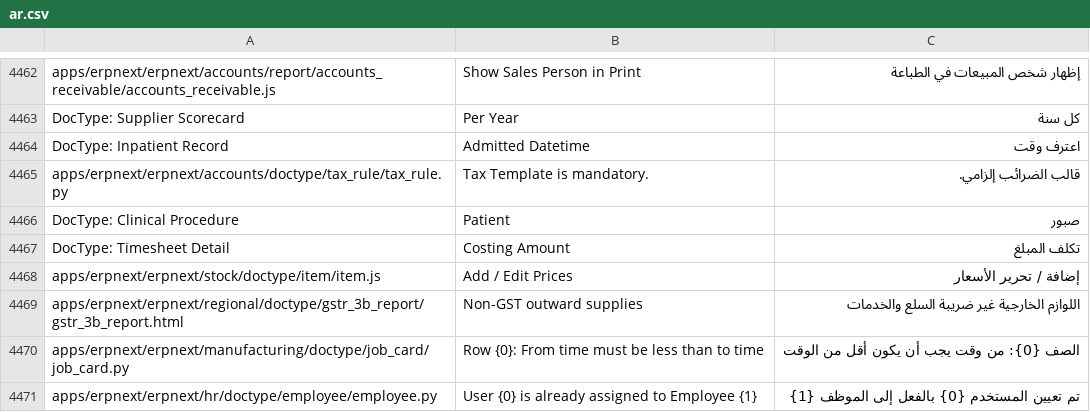
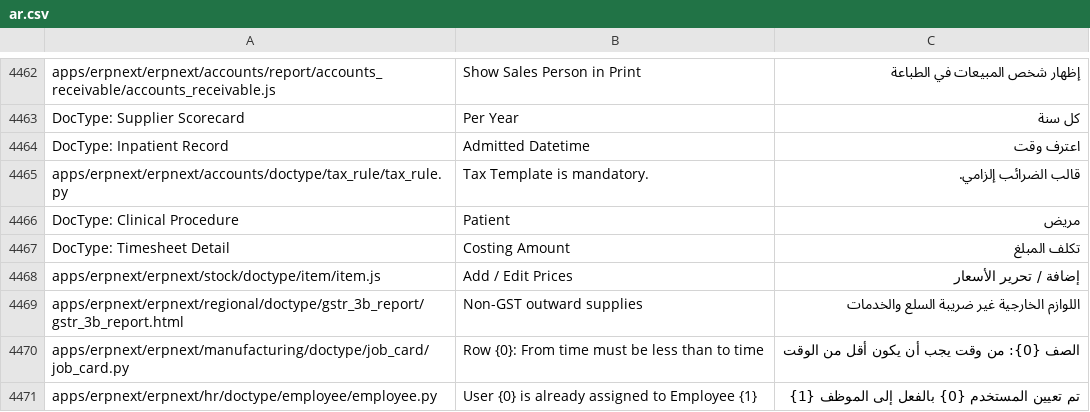
Before and after one commit to Aldawsari395/erpnext_arabic_trans, a CSV file: erpnext/ar.csv, drawn as a sheet; only a part is shown, gaps mark what is left out.

```diff
--- a/erpnext/ar.csv
+++ b/erpnext/ar.csv
@@ -4526,3 +4526,3 @@ DocType: Inpatient Record,Admitted Datetime,اعترف وقت
 apps/erpnext/erpnext/accounts/doctype/tax_rule/tax_rule.py,Tax Template is mandatory.,قالب الضرائب إلزامي.
-DocType: Clinical Procedure,Patient,صبور
+DocType: Clinical Procedure,Patient,مريض
 DocType: Timesheet Detail,Costing Amount,تكلف المبلغ
```
Also changed, not shown: frappe/ar.csv.
